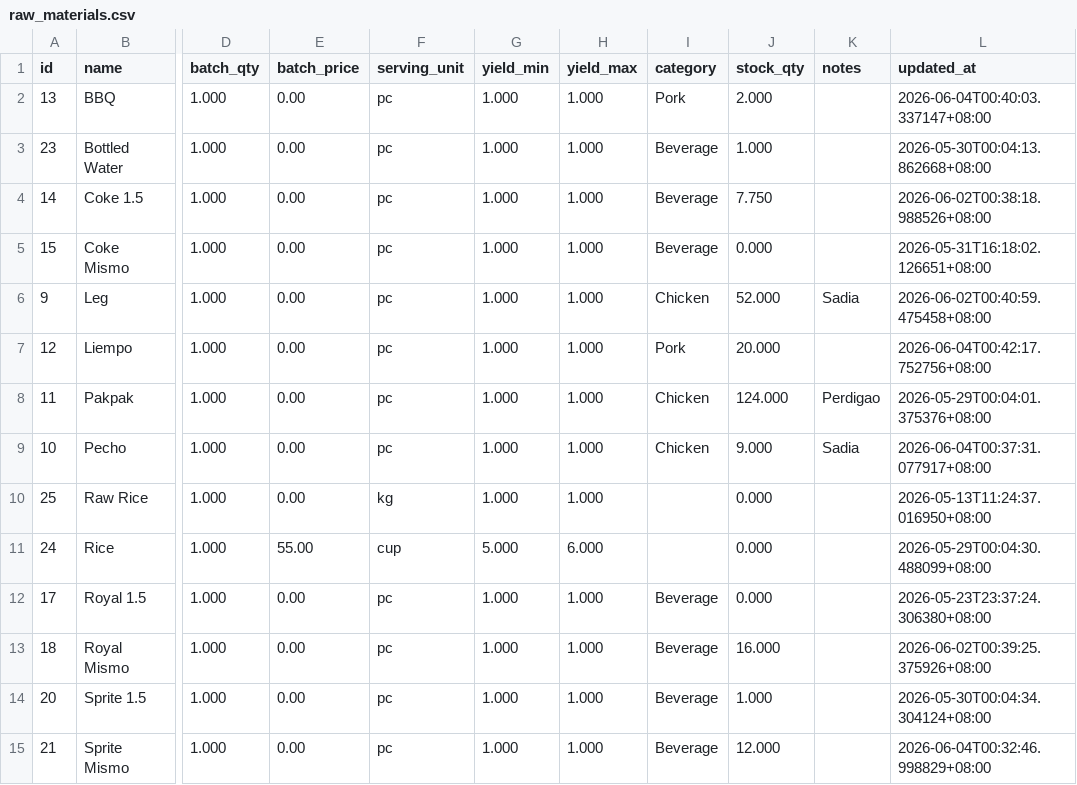
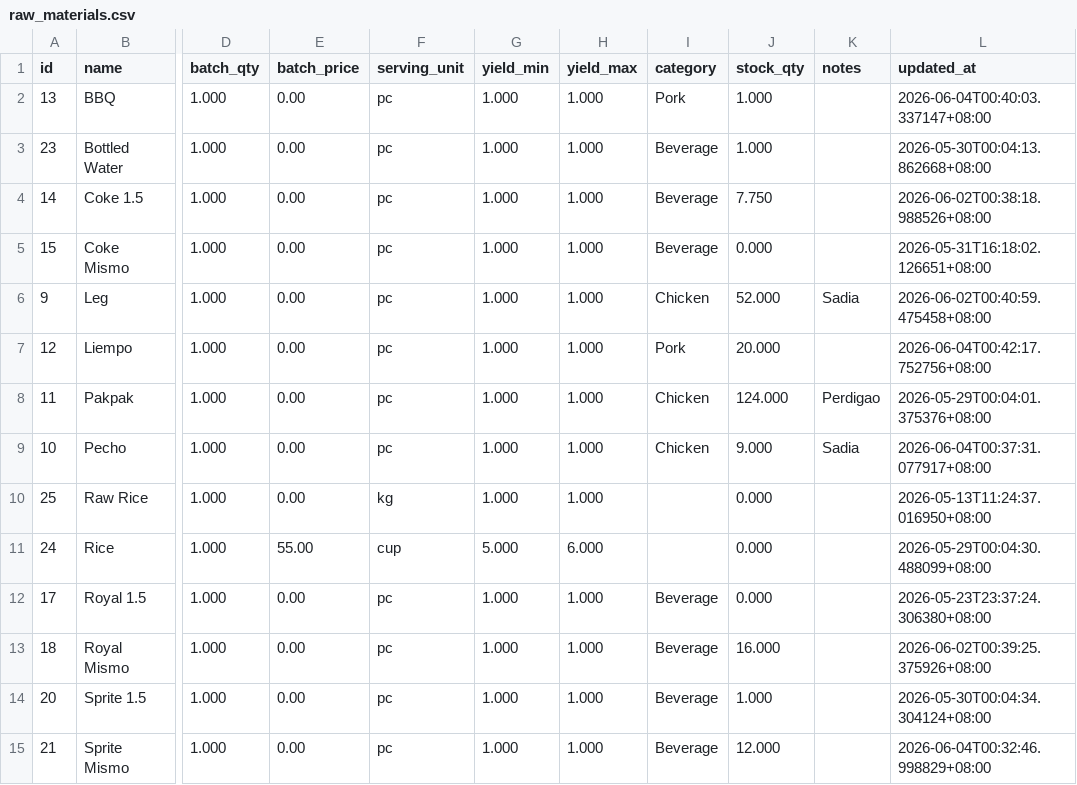
Before and after one commit to lEuvill/Inasalan_POS, a CSV file: Data/raw_materials.csv, drawn as a sheet; only a part is shown, gaps mark what is left out; the diff names each change by its address in the sheet, - before the commit and + after, or states it on an @@ line.

```diff
--- a/Data/raw_materials.csv
+++ b/Data/raw_materials.csv
-J2 (stock_qty): 2.000
+J2 (stock_qty): 1.000
```
Also changed, not shown: Data/orders.csv, Data/recipes.csv, 1 other file.
